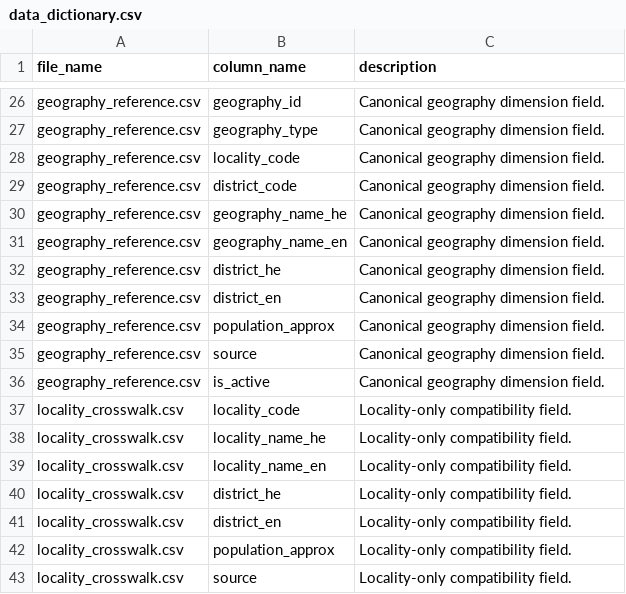
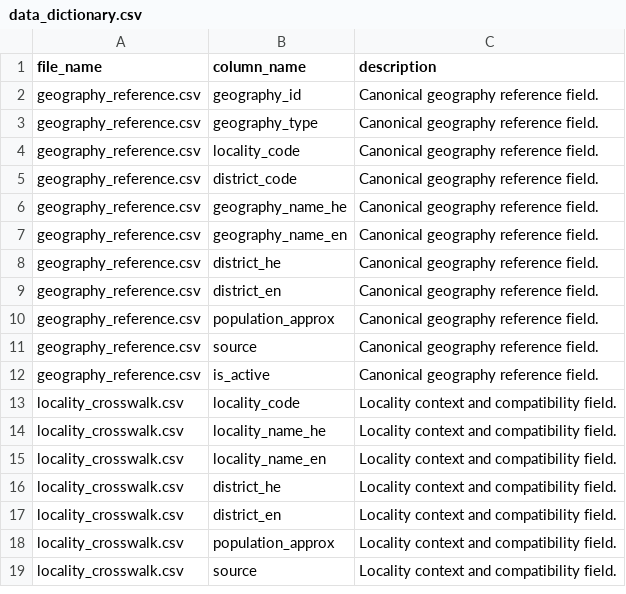
Before and after one commit to AdanimInstitue/israel-nadlan-data, a CSV file: metadata/data_dictionary.csv, drawn as a sheet; only a part is shown, gaps mark what is left out; addresses are those after the commit; the diff covers the shown part only; the diff names each change by its address in the sheet, - before the commit and + after, or states it on an @@ line.

Commit message:
Remediate public dataset to geography-only scope

```diff
--- a/metadata/data_dictionary.csv
+++ b/metadata/data_dictionary.csv
-C2:C12 (description): Canonical geography dimension field.
+C2:C12 (description): Canonical geography reference field.
-C13:C19 (description): Locality-only compatibility field.
+C13:C19 (description): Locality context and compatibility field.
```
Also changed, not shown: 24 removed rows elsewhere in this file, metadata/release_files.csv, 16 other files.
